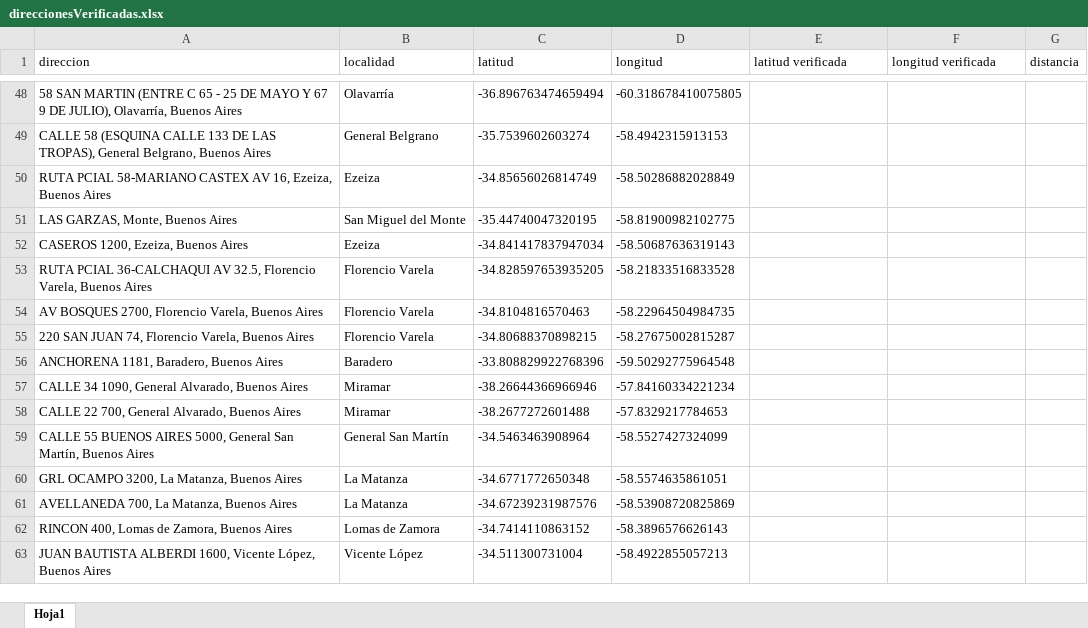
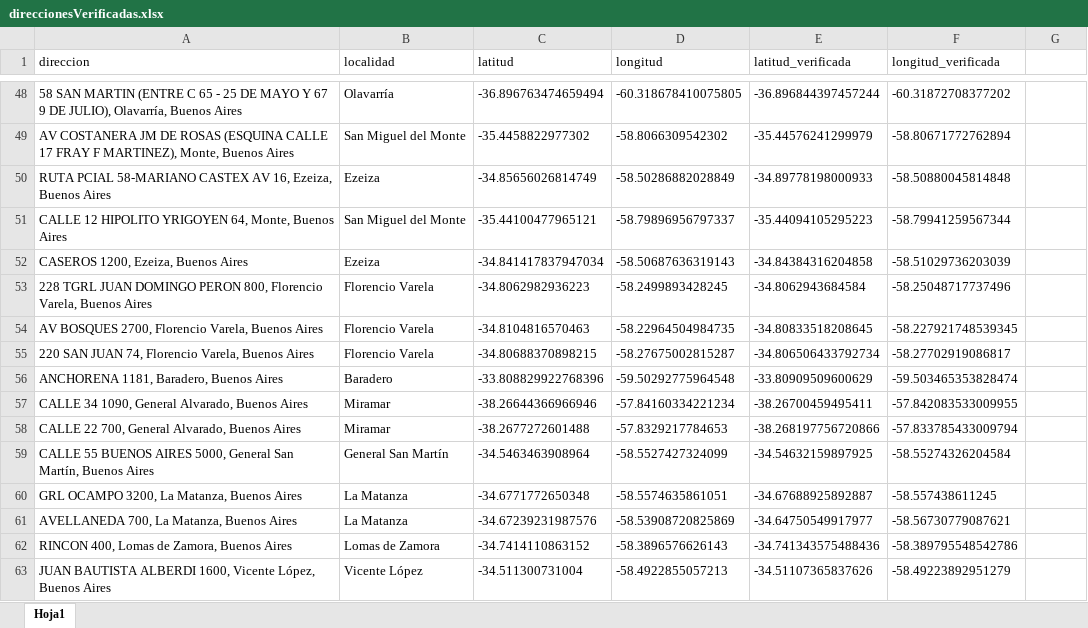
Before and after one commit to cientopolis/OVS-caminero, an Excel workbook: direccionesVerificadas.xlsx, sheet Hoja1, drawn as a sheet; only a part is shown, gaps mark what is left out; values as stored, in another font and other column widths than the file's, no borders; removed rows and columns are numbered as before the commit, all else as after; the diff covers the shown part only; the diff names each change by its address in the sheet, - before the commit and + after, or states it on an @@ line.

```diff
--- a/direccionesVerificadas.xlsx (sheet Hoja1)
+++ b/direccionesVerificadas.xlsx (sheet Hoja1)
-E1: latitud verificada
+E1: latitud_verificada
-F1: longitud verificada
+F1: longitud_verificada
-G1: distancia
+G1: (empty)
-E48 (latitud_verificada): (empty)
+E48 (latitud_verificada): -36.896844397457244
-F48 (longitud_verificada): (empty)
+F48 (longitud_verificada): -60.31872708377202
-row 49: CALLE 58 (ESQUINA CALLE 133 DE LAS TROPAS), General Belgrano, Buenos Aires | General Belgrano | -35.7539602603274 | -58.4942315913153
+row 49: AV COSTANERA JM DE ROSAS (ESQUINA CALLE 17 FRAY F MARTINEZ), Monte, Buenos Aires | San Miguel del Monte | -35.4458822977302 | -58.8066309542302 | -35.44576241299979 | -58.80671772762894
-E50 (latitud_verificada): (empty)
+E50 (latitud_verificada): -34.89778198000933
-F50 (longitud_verificada): (empty)
+F50 (longitud_verificada): -58.50880045814848
-row 51: LAS GARZAS, Monte, Buenos Aires | San Miguel del Monte | -35.44740047320195 | -58.81900982102775
+row 51: CALLE 12 HIPOLITO YRIGOYEN 64, Monte, Buenos Aires | San Miguel del Monte | -35.44100477965121 | -58.79896956797337 | -35.44094105295223 | -58.79941259567344
-E52 (latitud_verificada): (empty)
+E52 (latitud_verificada): -34.84384316204858
-F52 (longitud_verificada): (empty)
+F52 (longitud_verificada): -58.51029736203039
-row 53: RUTA PCIAL 36-CALCHAQUI AV 32.5, Florencio Varela, Buenos Aires | Florencio Varela | -34.828597653935205 | -58.21833516833528
+row 53: 228 TGRL JUAN DOMINGO PERON 800, Florencio Varela, Buenos Aires | Florencio Varela | -34.8062982936223 | -58.2499893428245 | -34.8062943684584 | -58.25048717737496
-E54 (latitud_verificada): (empty)
+E54 (latitud_verificada): -34.80833518208645
-F54 (longitud_verificada): (empty)
+F54 (longitud_verificada): -58.227921748539345
-E55 (latitud_verificada): (empty)
+E55 (latitud_verificada): -34.806506433792734
-F55 (longitud_verificada): (empty)
+F55 (longitud_verificada): -58.27702919086817
-E56 (latitud_verificada): (empty)
+E56 (latitud_verificada): -33.80909509600629
-F56 (longitud_verificada): (empty)
+F56 (longitud_verificada): -59.503465353828474
-E57 (latitud_verificada): (empty)
+E57 (latitud_verificada): -38.26700459495411
-F57 (longitud_verificada): (empty)
+F57 (longitud_verificada): -57.842083533009955
-E58 (latitud_verificada): (empty)
+E58 (latitud_verificada): -38.268197756720866
-F58 (longitud_verificada): (empty)
+F58 (longitud_verificada): -57.833785433009794
-E59 (latitud_verificada): (empty)
+E59 (latitud_verificada): -34.54632159897925
-F59 (longitud_verificada): (empty)
+F59 (longitud_verificada): -58.55274326204584
-E60 (latitud_verificada): (empty)
+E60 (latitud_verificada): -34.67688925892887
-F60 (longitud_verificada): (empty)
+F60 (longitud_verificada): -58.557438611245
-E61 (latitud_verificada): (empty)
+E61 (latitud_verificada): -34.64750549917977
-F61 (longitud_verificada): (empty)
+F61 (longitud_verificada): -58.56730779087621
-E62 (latitud_verificada): (empty)
+E62 (latitud_verificada): -34.741343575488436
-F62 (longitud_verificada): (empty)
+F62 (longitud_verificada): -58.389795548542786
-E63 (latitud_verificada): (empty)
+E63 (latitud_verificada): -34.51107365837626
-F63 (longitud_verificada): (empty)
+F63 (longitud_verificada): -58.49223892951279
```
Also changed, not shown: 8 added rows, 8 removed rows and 126 edited cells elsewhere in this sheet.
